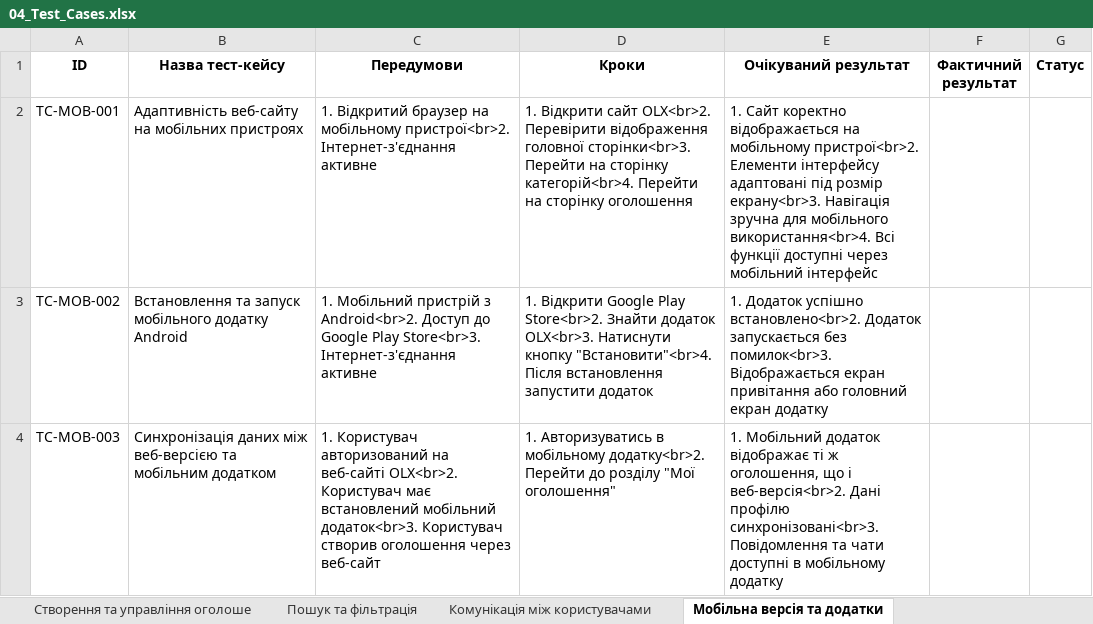
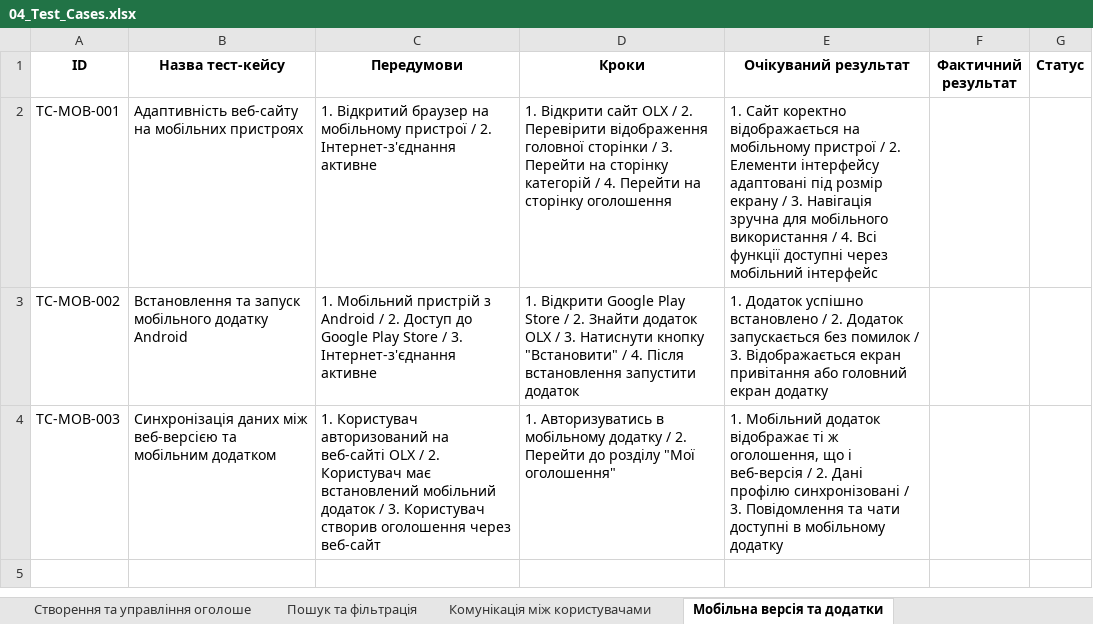
Before and after one commit to MinTins/olx-qa-lab, an Excel workbook: docs/04_Test_Cases.xlsx, sheet Мобільна версія та додатки, drawn as a sheet; values as stored, in another font and other column widths than the file's, no borders; the diff names each change by its address in the sheet, - before the commit and + after, or states it on an @@ line.

```diff
--- a/docs/04_Test_Cases.xlsx (sheet Мобільна версія та додатки)
+++ b/docs/04_Test_Cases.xlsx (sheet Мобільна версія та додатки)
-C2 (Передумови): …на мобільному пристрої<br>2. Інтернет-з'єднання активне
+C2 (Передумови): …на мобільному пристрої / 2. Інтернет-з'єднання активне
-D2 (Кроки): …Відкрити сайт OLX<br>2. Перевірити відображення головної сторінки<br>3. Перейти на сторінку категорій<br>4. Перейти на…
+D2 (Кроки): …Відкрити сайт OLX / 2. Перевірити відображення головної сторінки / 3. Перейти на сторінку категорій / 4. Перейти на…
-E2 (Очікуваний результат): …на мобільному пристрої<br>2. Елементи інтерфейсу адаптовані під розмір екрану<br>3. Навігація зручна для мобільного використання<br>4. Всі функції…
+E2 (Очікуваний результат): …на мобільному пристрої / 2. Елементи інтерфейсу адаптовані під розмір екрану / 3. Навігація зручна для мобільного використання / 4. Всі функції…
-C3 (Передумови): …пристрій з Android<br>2. Доступ до Google Play Store<br>3. Інтернет-з'єднання активне
+C3 (Передумови): …пристрій з Android / 2. Доступ до Google Play Store / 3. Інтернет-з'єднання активне
-D3 (Кроки): …Google Play Store<br>2. Знайти додаток OLX<br>3. Натиснути кнопку "Встановити"<br>4. Після встановлення…
+D3 (Кроки): …Google Play Store / 2. Знайти додаток OLX / 3. Натиснути кнопку "Встановити" / 4. Після встановлення…
-E3 (Очікуваний результат): …Додаток успішно встановлено<br>2. Додаток запускається без помилок<br>3. Відображається екран…
+E3 (Очікуваний результат): …Додаток успішно встановлено / 2. Додаток запускається без помилок / 3. Відображається екран…
-C4 (Передумови): …на веб-сайті OLX<br>2. Користувач має встановлений мобільний додаток<br>3. Користувач створив…
+C4 (Передумови): …на веб-сайті OLX / 2. Користувач має встановлений мобільний додаток / 3. Користувач створив…
-D4 (Кроки): …в мобільному додатку<br>2. Перейти до…
+D4 (Кроки): …в мобільному додатку / 2. Перейти до…
-E4 (Очікуваний результат): …що і веб-версія<br>2. Дані профілю синхронізовані<br>3. Повідомлення та…
+E4 (Очікуваний результат): …що і веб-версія / 2. Дані профілю синхронізовані / 3. Повідомлення та…
```
Also changed, not shown: sheet Створення та управління оголоше, sheet Пошук та фільтрація, sheet Комунікація між користувачами.
